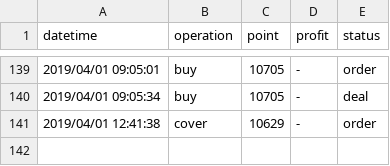
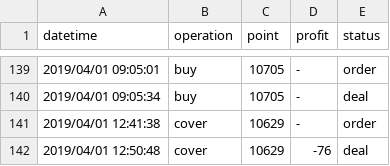
Before and after one commit to KuiMing/future-simulate-record, a CSV file: account.csv, drawn as a sheet; only a part is shown, gaps mark what is left out.

```diff
--- a/account.csv
+++ b/account.csv
@@ -141 +141,2 @@ datetime,operation,point,profit,status
 2019/04/01 12:41:38,cover,10629,-,order
+2019/04/01 12:50:48,cover,10629,-76,deal
```
Also changed, not shown: 1 other file.
